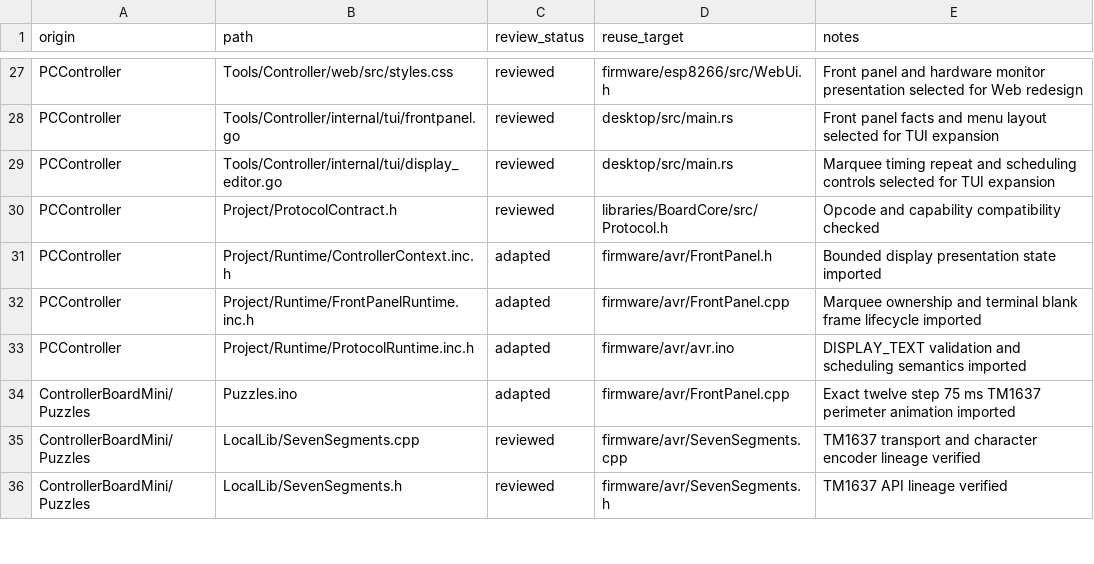
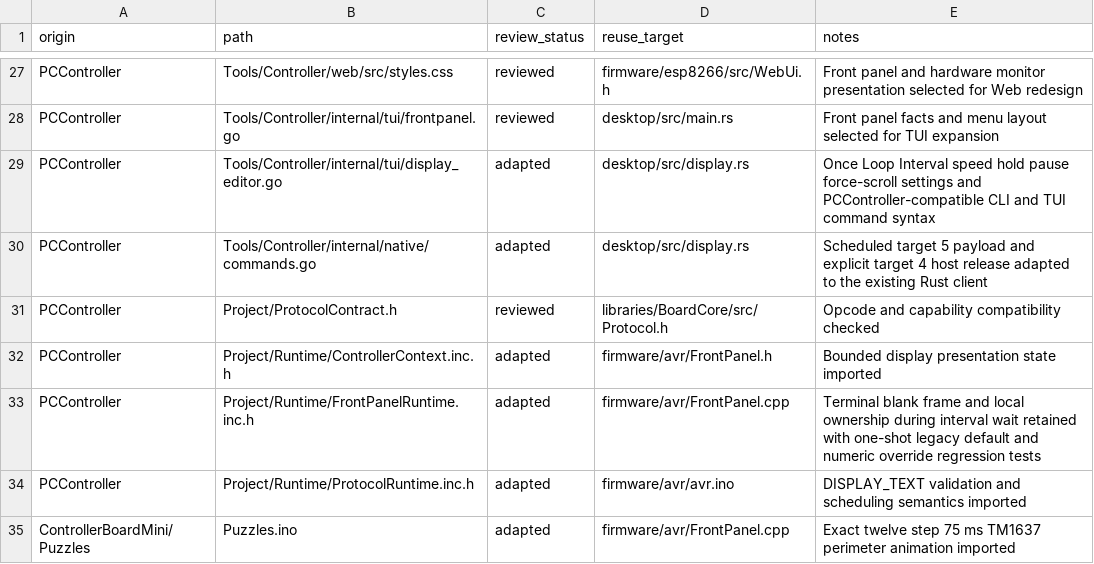
Before and after one commit to atomicdeploy/PakarController, a CSV file: docs/reuse-decisions.csv, drawn as a sheet; only a part is shown, gaps mark what is left out; the shorter side is filled out with more unchanged rows.

Commit message:
Fix front-panel repeat defaults and restore configurable display scheduling

```diff
--- a/docs/reuse-decisions.csv
+++ b/docs/reuse-decisions.csv
@@ -28,6 +28,7 @@ PCController,Tools/Controller/web/src/styles.css,reviewed,firmware/esp8266/src/W
 PCController,Tools/Controller/internal/tui/frontpanel.go,reviewed,desktop/src/main.rs,Front panel facts and menu layout selected for TUI expansion
-PCController,Tools/Controller/internal/tui/display_editor.go,reviewed,desktop/src/main.rs,Marquee timing repeat and scheduling controls selected for TUI expansion
+PCController,Tools/Controller/internal/tui/display_editor.go,adapted,desktop/src/display.rs,Once Loop Interval speed hold pause force-scroll settings and PCController-compatible CLI and TUI command syntax
+PCController,Tools/Controller/internal/native/commands.go,adapted,desktop/src/display.rs,Scheduled target 5 payload and explicit target 4 host release adapted to the existing Rust client
 PCController,Project/ProtocolContract.h,reviewed,libraries/BoardCore/src/Protocol.h,Opcode and capability compatibility checked
 PCController,Project/Runtime/ControllerContext.inc.h,adapted,firmware/avr/FrontPanel.h,Bounded display presentation state imported
-PCController,Project/Runtime/FrontPanelRuntime.inc.h,adapted,firmware/avr/FrontPanel.cpp,Marquee ownership and terminal blank frame lifecycle imported
+PCController,Project/Runtime/FrontPanelRuntime.inc.h,adapted,firmware/avr/FrontPanel.cpp,Terminal blank frame and local ownership during interval wait retained with one-shot legacy default and numeric override regression tests
 PCController,Project/Runtime/ProtocolRuntime.inc.h,adapted,firmware/avr/avr.ino,DISPLAY_TEXT validation and scheduling semantics imported
```
Also changed, not shown: 20 other files.
